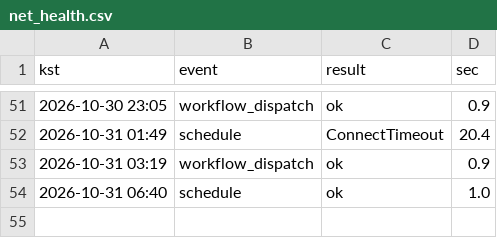
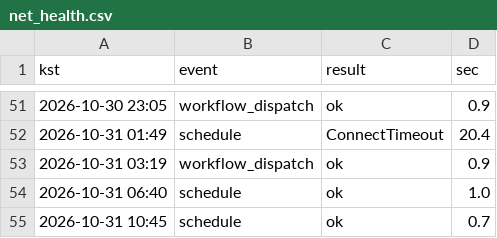
Before and after one commit to whereisjg/g2b-bid-data, a CSV file: logs/net_health.csv, drawn as a sheet; only a part is shown, gaps mark what is left out; the diff names each change by its address in the sheet, - before the commit and + after, or states it on an @@ line.

```diff
--- a/logs/net_health.csv
+++ b/logs/net_health.csv
+row 55: 2026-10-31 10:45 | schedule | ok | 0.7
```
Also changed, not shown: 2 other files.
